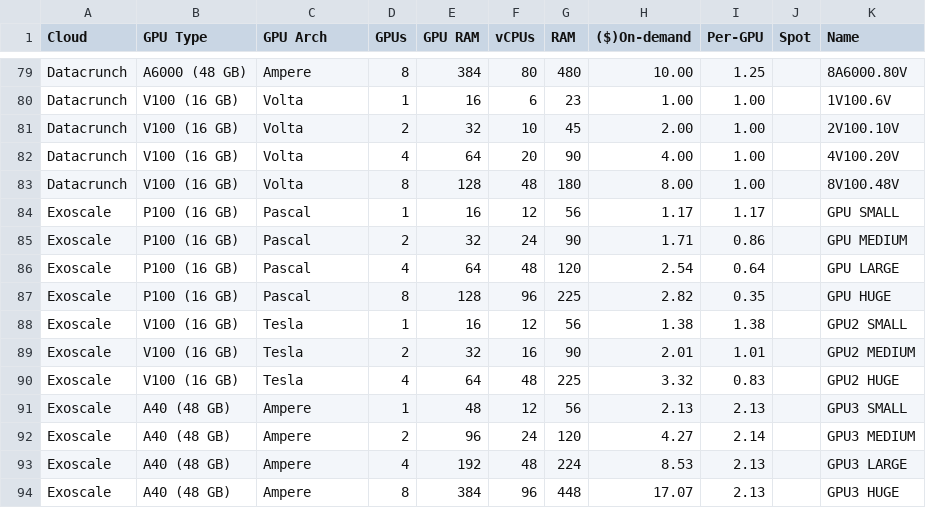
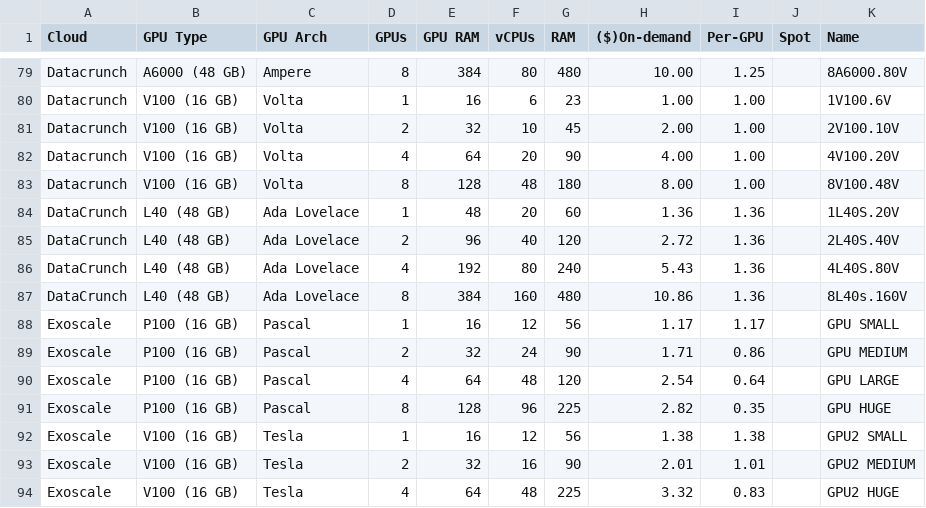
Before and after one commit to adarshxs/TokenTally, a CSV file: cloud-gpus.csv, drawn as a sheet; only a part is shown, gaps mark what is left out; the shorter side is filled out with more unchanged rows.

Commit message:
Recommendation

```diff
--- a/cloud-gpus.csv
+++ b/cloud-gpus.csv
@@ -83,2 +83,6 @@ Datacrunch,V100 (16 GB),Volta,4,64,20,90,4.00,1.00,,4V100.20V
 Datacrunch,V100 (16 GB),Volta,8,128,48,180,8.00,1.00,,8V100.48V
+DataCrunch,L40 (48 GB),Ada Lovelace,1,48,20,60,1.36,1.36,,1L40S.20V
+DataCrunch,L40 (48 GB),Ada Lovelace,2,96,40,120,2.72,1.36,,2L40S.40V
+DataCrunch,L40 (48 GB),Ada Lovelace,4,192,80,240,5.43,1.36,,4L40S.80V
+DataCrunch,L40 (48 GB),Ada Lovelace,8,384,160,480,10.86,1.36,,8L40s.160V
 Exoscale,P100 (16 GB),Pascal,1,16,12,56,1.17,1.17,,GPU SMALL
```
